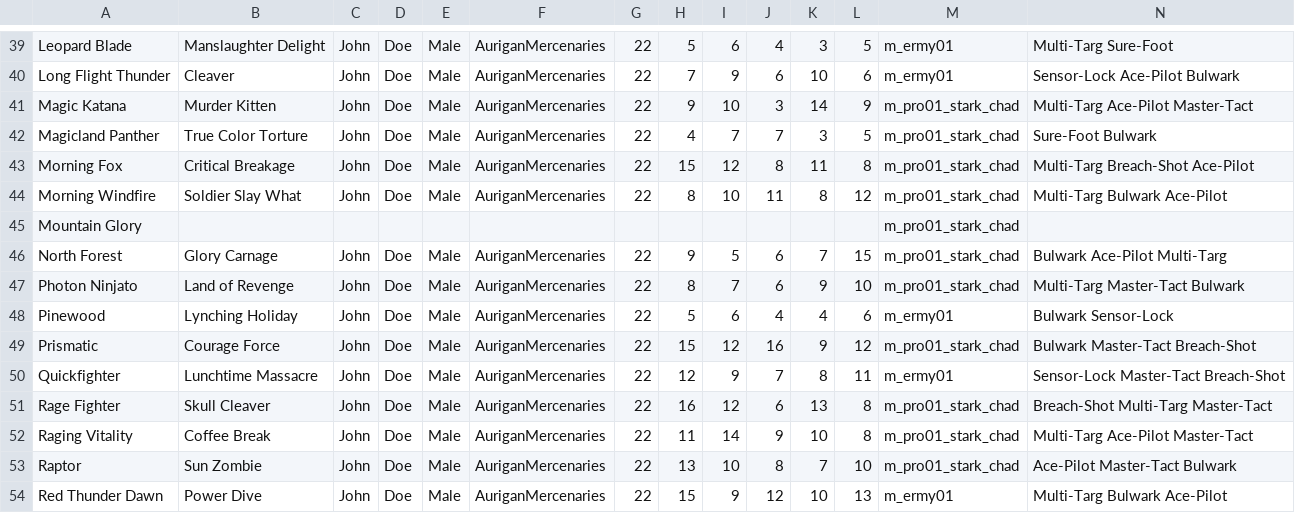
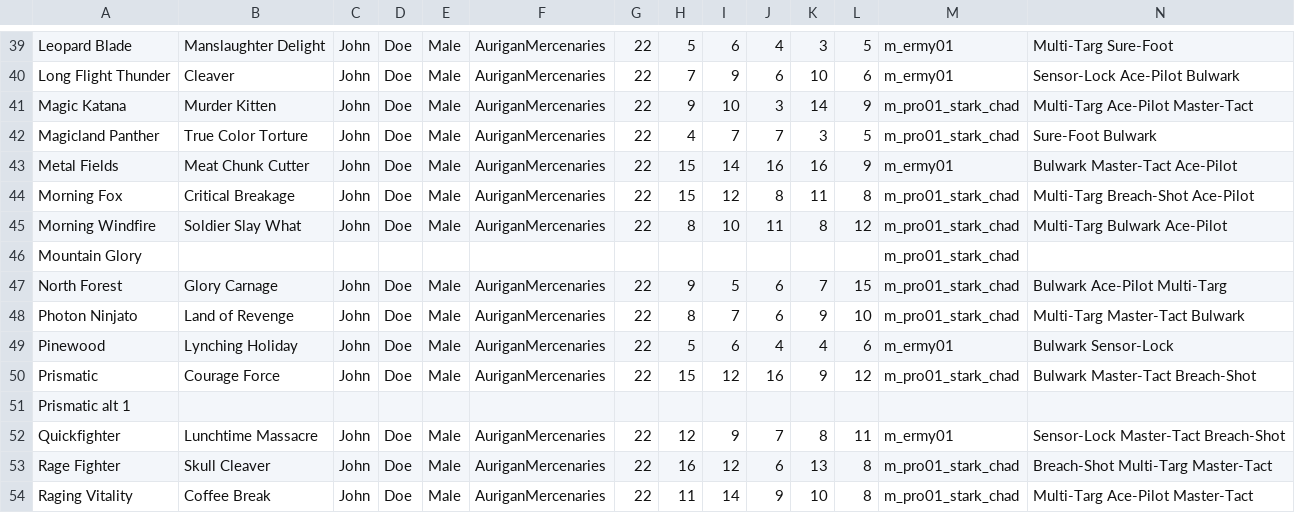
Before and after one commit to TigersEyeJadeSwiftwing/Westonmach-Spinfang, a CSV file: stats/pilot_skirmish.csv, drawn as a sheet; only a part is shown, gaps mark what is left out; the shorter side is filled out with more unchanged rows; rows hold the shown columns only; the diff names each change by its address in the sheet, - before the commit and + after, or states it on an @@ line.

```diff
--- a/stats/pilot_skirmish.csv
+++ b/stats/pilot_skirmish.csv
+row 43: Metal Fields | Meat Chunk Cutter | John | Doe | Male | AuriganMercenaries | 22 | 15 | 14 | 16 | 16 | 9 | m_ermy01 | Bulwark Master-Tact Ace-Pilot
+row 51: Prismatic alt 1
```
Also changed, not shown: stats/equipment.csv, 58 other files.
